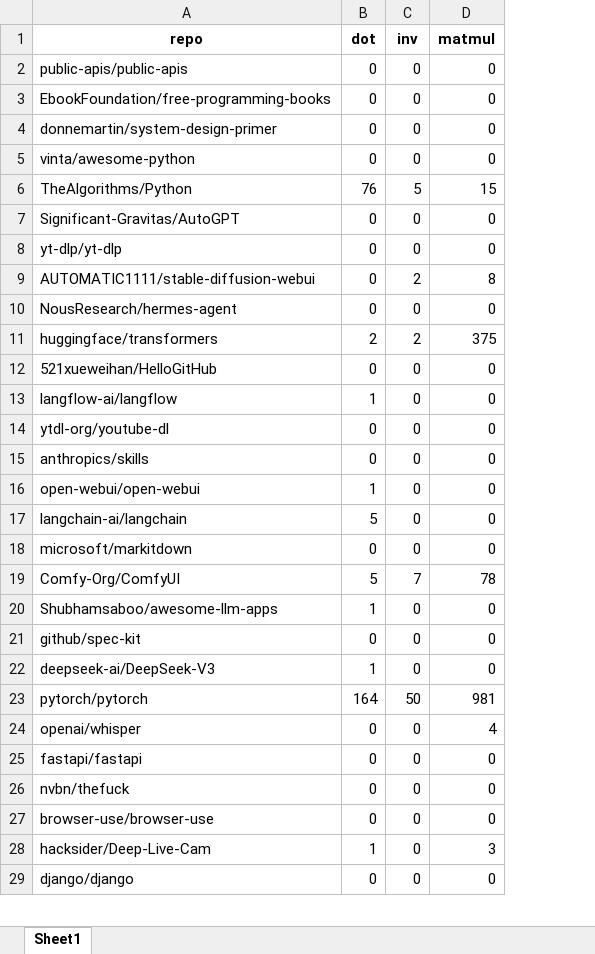
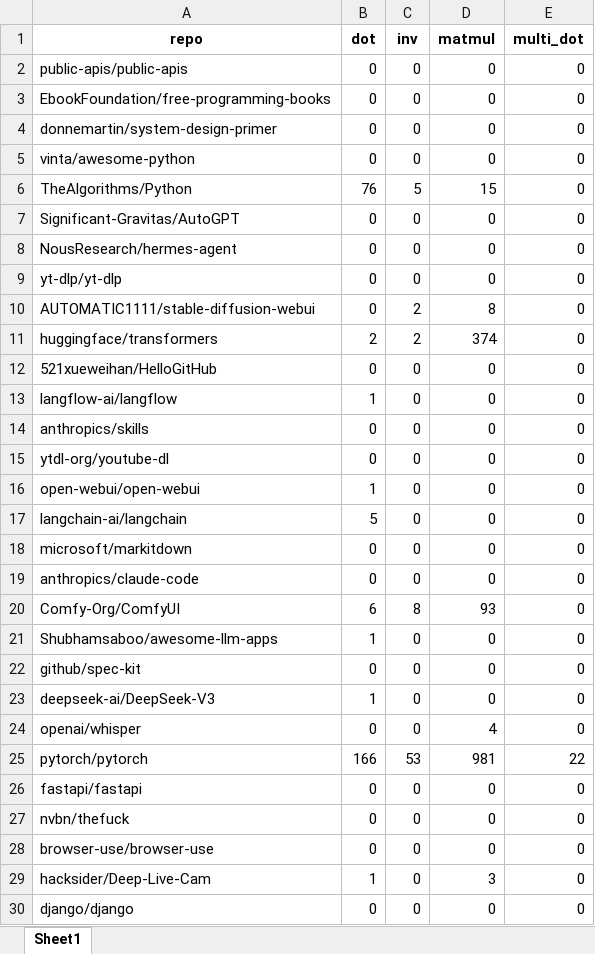
Before and after one commit to MuyeedAhmed/Symbolic-FP-Error-Detection, an Excel workbook: SearchGit/Results/Summary_Top_100.xlsx, sheet Sheet1, drawn as a sheet; only a part is shown; values as stored, in another font and other column widths than the file's, no borders; removed rows and columns are numbered as before the commit, all else as after; the diff covers the shown part only; the diff names each change by its address in the sheet, - before the commit and + after, or states it on an @@ line.

```diff
--- a/SearchGit/Results/Summary_Top_100.xlsx (sheet Sheet1)
+++ b/SearchGit/Results/Summary_Top_100.xlsx (sheet Sheet1)
+column E (multi_dot), rows 2-7: all 0; rows 9-13: all 0; rows 15-18: all 0; rows 20-24: all 0; rows 26-30: all 0
@@ row 10 moved to row 8: NousResearch/hermes-agent @@
-D11 (matmul): 375
+D11 (matmul): 374
@@ row 15 moved to row 14: anthropics/skills @@
+row 19: anthropics/claude-code | 0 | 0 | 0 | 0
-B20 (dot): 5
+B20 (dot): 6
-C20 (inv): 7
+C20 (inv): 8
-D20 (matmul): 78
+D20 (matmul): 93
-row 23: pytorch/pytorch | 164 | 50 | 981
+row 25: pytorch/pytorch | 166 | 53 | 981 | 22
```
Also changed, not shown: 2 added rows, 3 removed rows, 21 moved rows and 1 edited cell elsewhere in this sheet, SearchGit/Results/Detailed_Top_100.xlsx, 41 other files.
